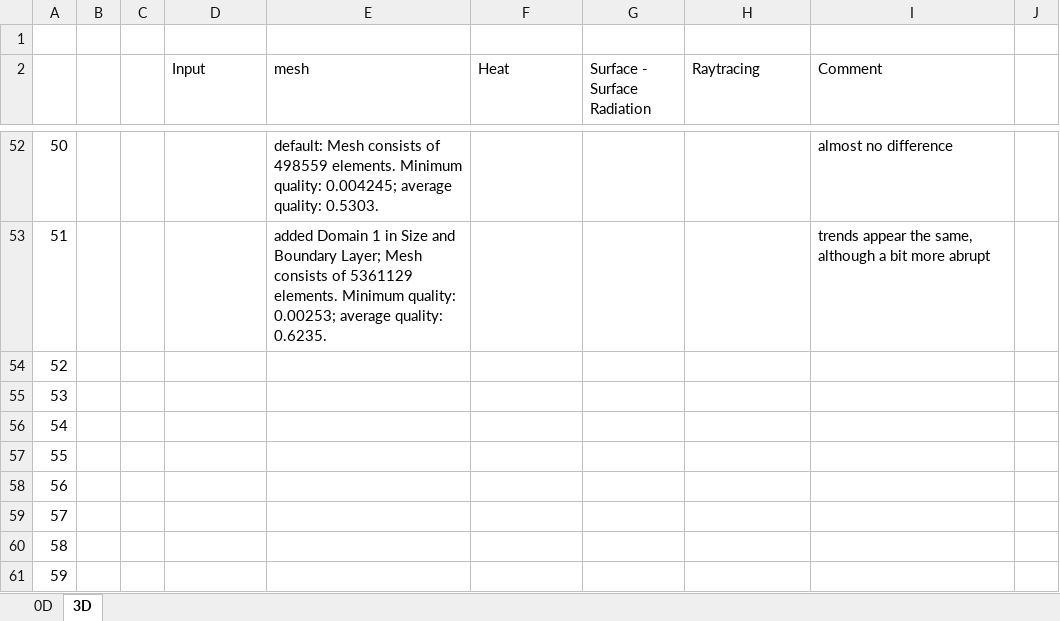
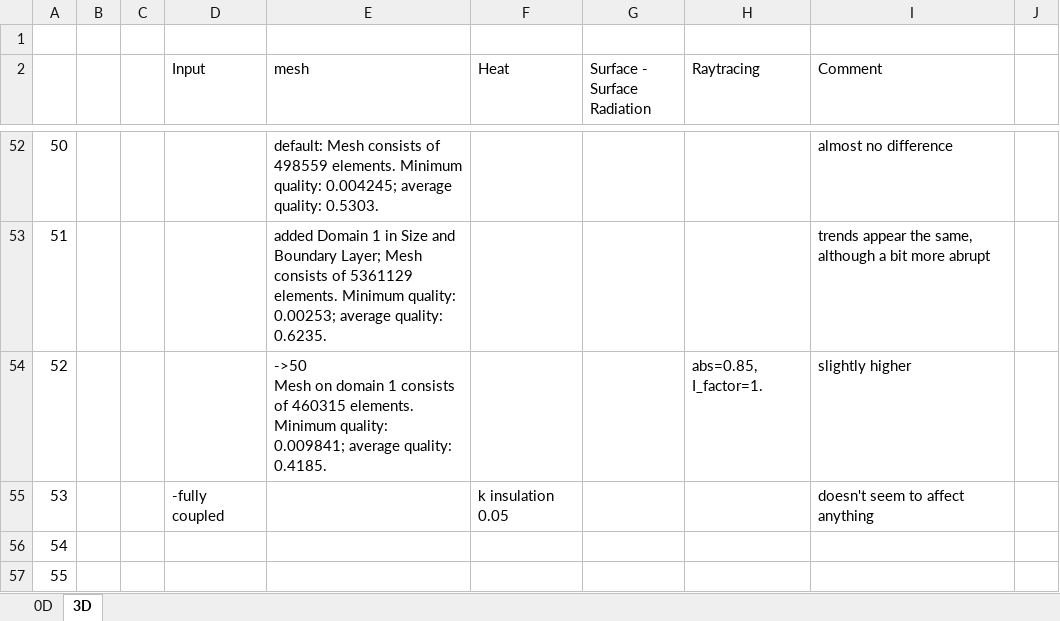
Before and after one commit to tamu-edu/tamuq-chen-secarelab-receiver, an Excel workbook: aysha/FittingTests v2.xlsx, sheet 3D, drawn as a sheet; only a part is shown, gaps mark what is left out; the shorter side is filled out with more unchanged rows; values as stored, in another font and other column widths than the file's, no borders; ↵ is a line break in a cell; the diff names each change by its address in the sheet, - before the commit and + after, or states it on an @@ line.

Commit message:
Update FittingTests v2.xlsx

```diff
--- a/aysha/FittingTests v2.xlsx (sheet 3D)
+++ b/aysha/FittingTests v2.xlsx (sheet 3D)
-E54 (mesh): (empty)
+E54 (mesh): ->50 ↵ Mesh on domain 1 consists of 460315 elements. Minimum quality: 0.009841; average quality: 0.4185.
-H54 (Raytracing): (empty)
+H54 (Raytracing): abs=0.85, I_factor=1.
-I54 (Comment): (empty)
+I54 (Comment): slightly higher
-D55 (Input): (empty)
+D55 (Input): -fully coupled
-F55 (Heat): (empty)
+F55 (Heat): k insulation 0.05
-I55 (Comment): (empty)
+I55 (Comment): doesn't seem to affect anything
```
